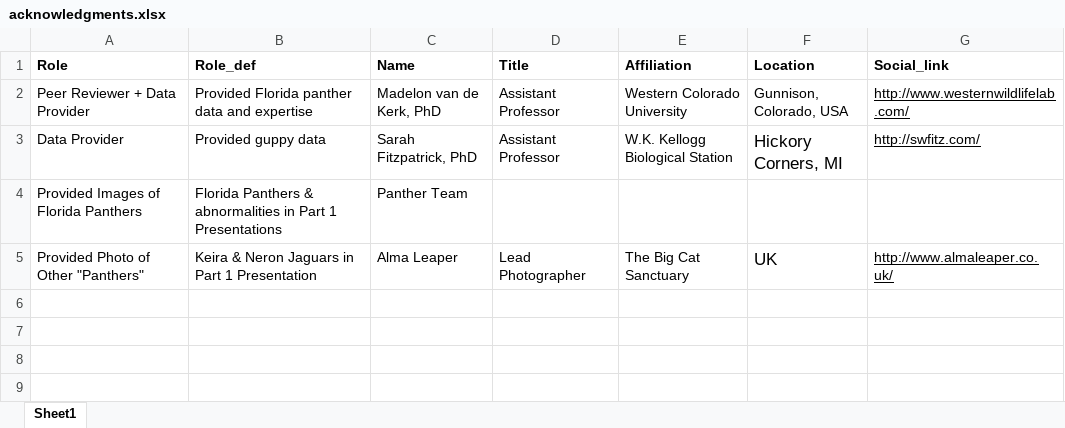
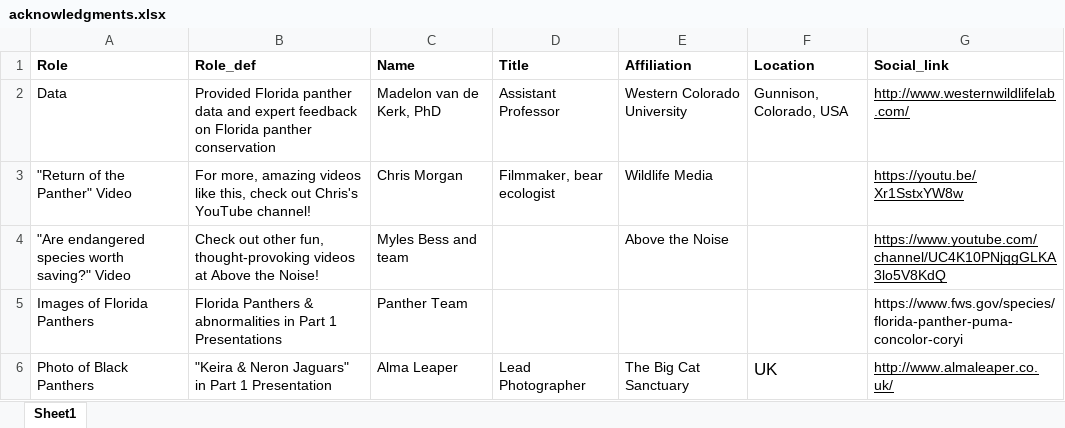
Before and after one commit to galacticpolymath/geneticRescue_sci, an Excel workbook: meta/acknowledgments.xlsx, sheet Sheet1, drawn as a sheet; values as stored, in another font and other column widths than the file's, no borders; charts and pictures not drawn; removed rows and columns are numbered as before the commit, all else as after; the diff names each change by its address in the sheet, - before the commit and + after, or states it on an @@ line.

Commit message:
galacticPubs::publish() [2022-03-03 21:55:02]  acknowledgments and whatnot

```diff
--- a/meta/acknowledgments.xlsx (sheet Sheet1)
+++ b/meta/acknowledgments.xlsx (sheet Sheet1)
-A2 (Role): Peer Reviewer + Data Provider
+A2 (Role): Data
-B2 (Role_def): …data and expertise
+B2 (Role_def): …data and expert feedback on Florida panther conservation
-row 3: Data Provider | Provided guppy data | Sarah Fitzpatrick, PhD | Assistant Professor | W.K. Kellogg Biological Station | Hickory Corners, MI | http://swfitz.com/
+row 3: "Return of the Panther" Video | For more, amazing videos like this, check out Chris's YouTube channel! | Chris Morgan | Filmmaker, bear ecologist | Wildlife Media |  | https://youtu.be/Xr1SstxYW8w
+row 4: "Are endangered species worth saving?" Video | Check out other fun, thought-provoking videos at Above the Noise! | Myles Bess and team |  | Above the Noise |  | https://www.youtube.com/channel/UC4K10PNjqgGLKA3lo5V8KdQ
-A5 (Role): Provided Images of Florida Panthers
+A5 (Role): Images of Florida Panthers
-G5 (Social_link): (empty)
+G5 (Social_link): https://www.fws.gov/species/florida-panther-puma-concolor-coryi
-A6 (Role): Provided Photo of Other "Panthers"
+A6 (Role): Photo of Black Panthers
-B6 (Role_def): Keira & Neron Jaguars in Part 1 Presentation
+B6 (Role_def): "Keira & Neron Jaguars" in Part 1 Presentation
```
Also changed, not shown: charts or pictures, meta/teaching-materials.xlsx, 6 other files.
